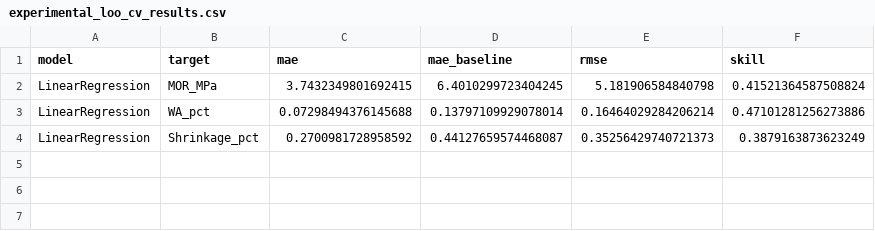
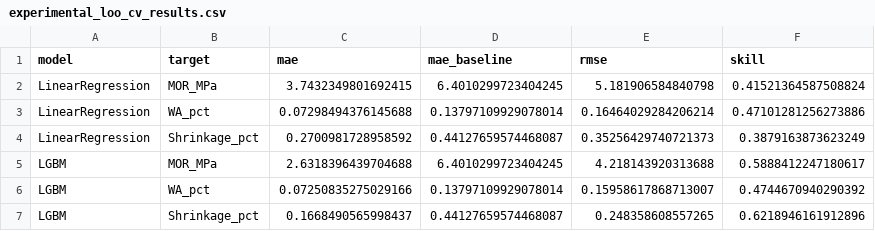
Before and after one commit to Ashfakur1/Sinterra, a CSV file: data/experimental_loo_cv_results.csv, drawn as a sheet.

```diff
--- a/data/experimental_loo_cv_results.csv
+++ b/data/experimental_loo_cv_results.csv
@@ -4 +4,4 @@ LinearRegression,WA_pct,0.07298494376145688,0.13797109929078014,0.16464029284206
 LinearRegression,Shrinkage_pct,0.2700981728958592,0.44127659574468087,0.35256429740721373,0.3879163873623249
+LGBM,MOR_MPa,2.6318396439704688,6.4010299723404245,4.218143920313688,0.5888412247180617
+LGBM,WA_pct,0.07250835275029166,0.13797109929078014,0.15958617868713007,0.4744670940290392
+LGBM,Shrinkage_pct,0.1668490565998437,0.44127659574468087,0.248358608557265,0.6218946161912896
```
Also changed, not shown: catboost_info/time_left.tsv, data/feature_importances.csv, 13 other files.
